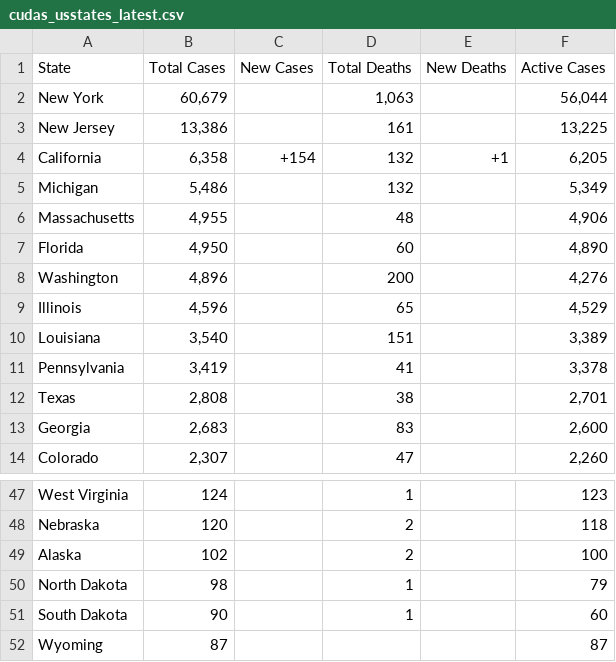
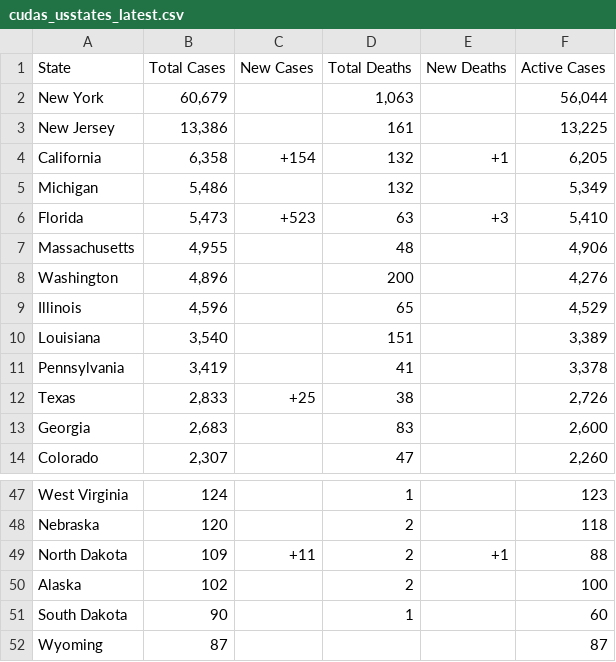
Before and after one commit to WeatherEric/covid19, a CSV file: latestdata/cudas_usstates_latest.csv, drawn as a sheet; only a part is shown, gaps mark what is left out.

Commit message:
20200330 15:30:01Z Upload

```diff
--- a/latestdata/cudas_usstates_latest.csv
+++ b/latestdata/cudas_usstates_latest.csv
@@ -5,4 +5,4 @@ California,"6,358",+154,132,+1,"6,205"
 Michigan,"5,486",,132,,"5,349"
+Florida,"5,473",+523,63,+3,"5,410"
 Massachusetts,"4,955",,48,,"4,906"
-Florida,"4,950",,60,,"4,890"
 Washington,"4,896",,200,,"4,276"
@@ -11,3 +11,3 @@ Louisiana,"3,540",,151,,"3,389"
 Pennsylvania,"3,419",,41,,"3,378"
-Texas,"2,808",,38,,"2,701"
+Texas,"2,833",+25,38,,"2,726"
 Georgia,"2,683",,83,,"2,600"
@@ -48,4 +48,4 @@ West Virginia,124,,1,,123
 Nebraska,120,,2,,118
+North Dakota,109,+11,2,+1,88
 Alaska,102,,2,,100
-North Dakota,98,,1,,79
 South Dakota,90,,1,,60
```
